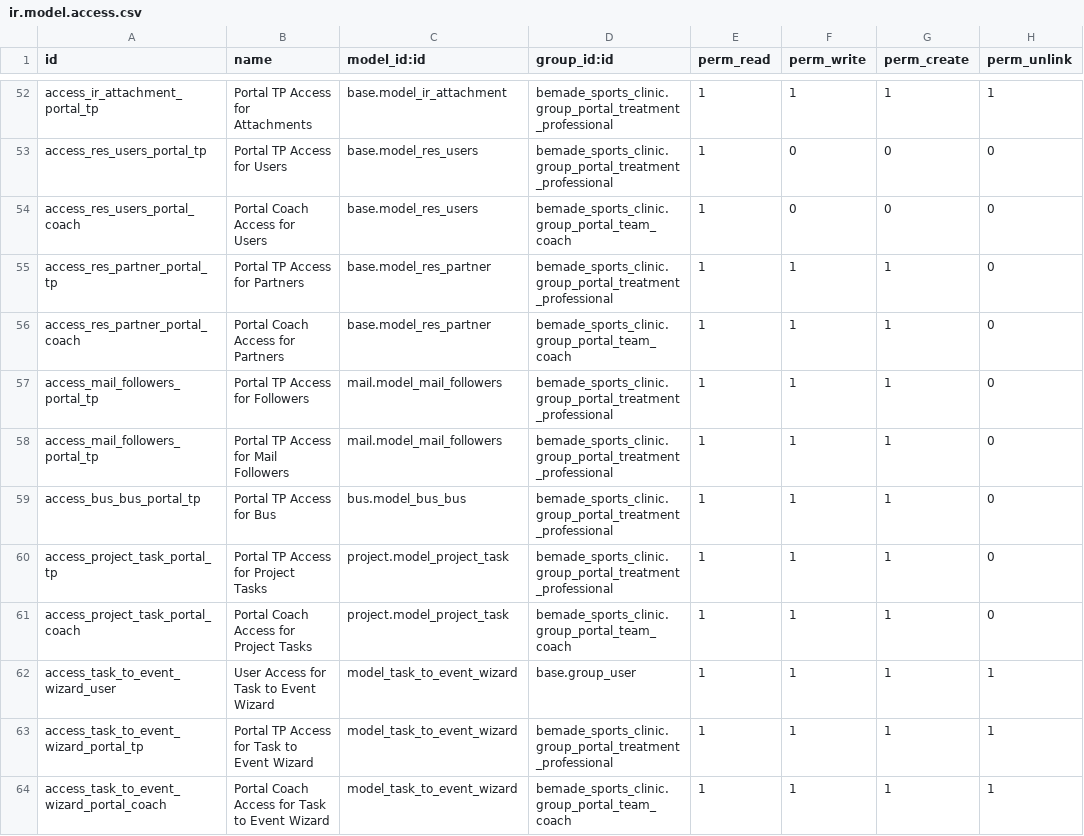
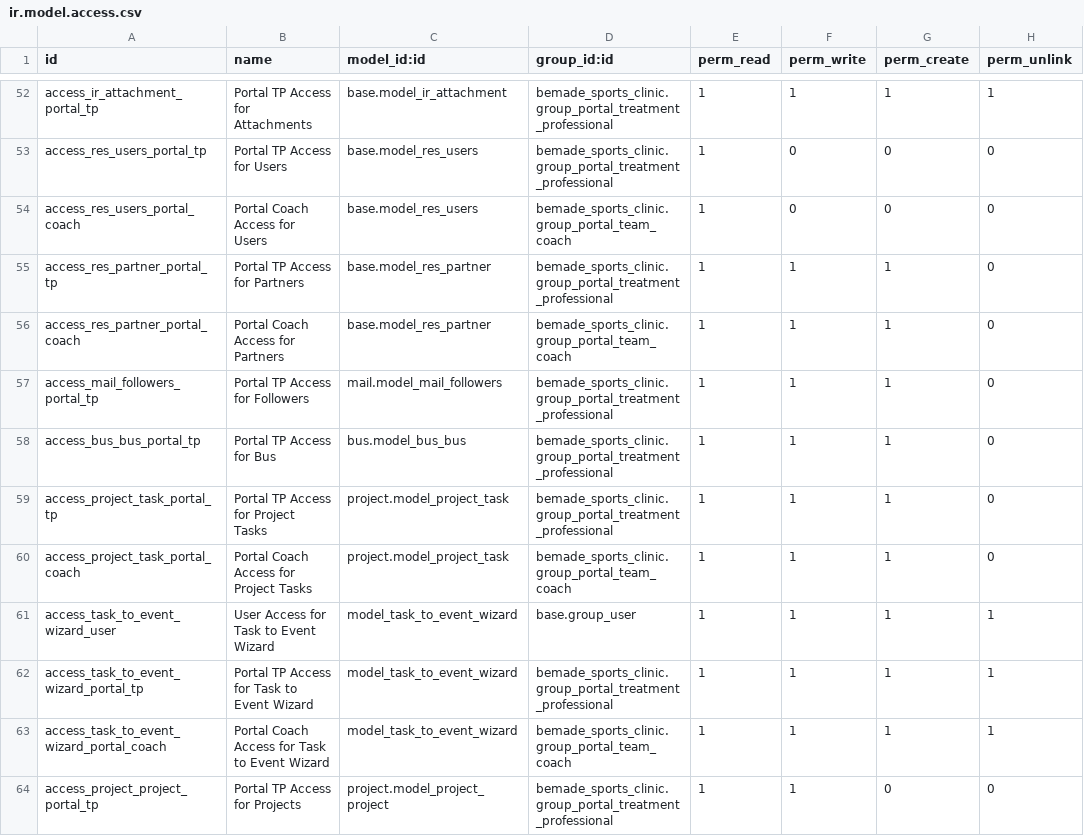
Before and after one commit to bemade/bemade-addons, a CSV file: bemade_sports_clinic/security/ir.model.access.csv, drawn as a sheet; only a part is shown, gaps mark what is left out; the shorter side is filled out with more unchanged rows; the diff names each change by its address in the sheet, - before the commit and + after, or states it on an @@ line.

Commit message:
fix: remove duplicate access_mail_followers_portal_tp entry in bemade_sports_clinic

```diff
--- a/bemade_sports_clinic/security/ir.model.access.csv
+++ b/bemade_sports_clinic/security/ir.model.access.csv
-row 58: access_mail_followers_portal_tp | Portal TP Access for Mail Followers | mail.model_mail_followers | bemade_sports_clinic.group_portal_treatment_professional | 1 | 1 | 1 | 0
```
